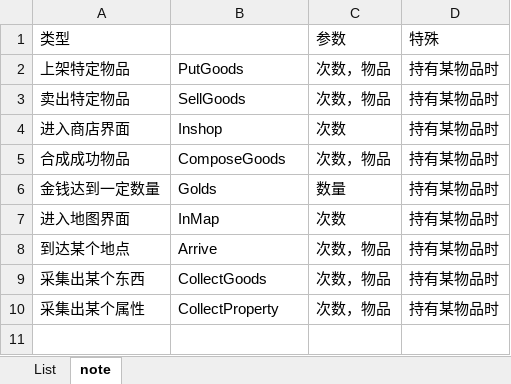
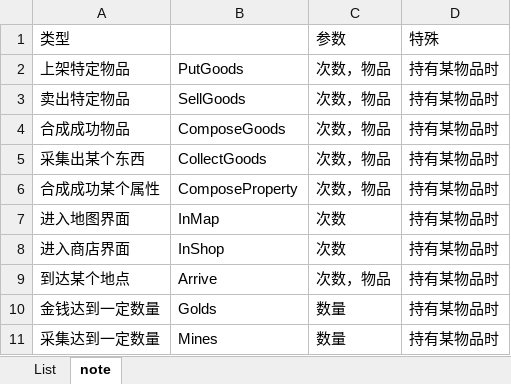
Before and after one commit to AlayaElla/Sangharama, an Excel workbook: Assets/Resources/Config/Story/eventlist.xlsx, sheet note, drawn as a sheet; values as stored, in another font and other column widths than the file's, no borders; removed rows and columns are numbered as before the commit, all else as after; the diff names each change by its address in the sheet, - before the commit and + after, or states it on an @@ line.

```diff
--- a/Assets/Resources/Config/Story/eventlist.xlsx (sheet note)
+++ b/Assets/Resources/Config/Story/eventlist.xlsx (sheet note)
-row 4: 进入商店界面 | Inshop | 次数 | 持有某物品时
@@ row 9 moved to row 5: 采集出某个东西 @@
+row 6: 合成成功某个属性 | ComposeProperty | 次数，物品 | 持有某物品时
+row 8: 进入商店界面 | InShop | 次数 | 持有某物品时
@@ row 8 moved to row 9: 到达某个地点 @@
-row 10: 采集出某个属性 | CollectProperty | 次数，物品 | 持有某物品时
+row 11: 采集达到一定数量 | Mines | 数量 | 持有某物品时
```
Also changed, not shown: sheet List, 6 other files.
